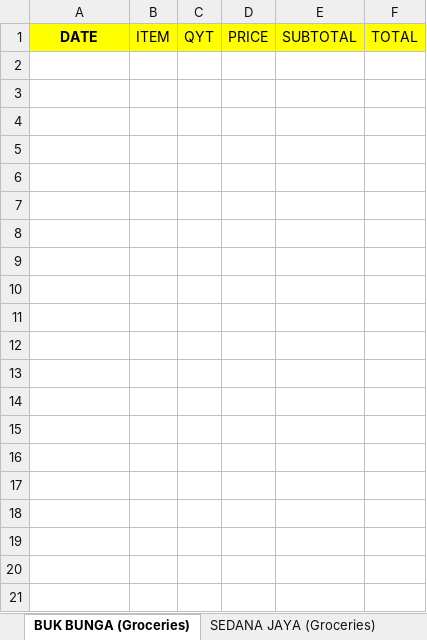
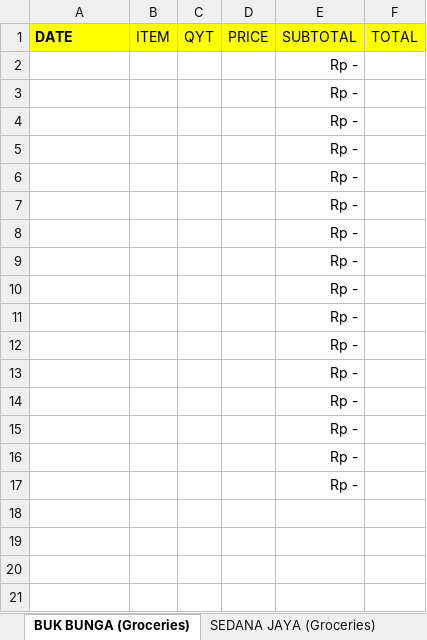
Before and after one commit to rizuki567-cyber/Purchasing-operations, an Excel workbook: PROTOTYPE MONTHLY/KITCHEN.xlsx, sheet BUK BUNGA (Groceries), drawn as a sheet; only a part is shown; the shorter side is filled out with more unchanged rows; values as stored, in another font and other column widths than the file's, no borders; the diff covers the shown part only; the diff names each change by its address in the sheet, - before the commit and + after, or states it on an @@ line.

```diff
--- a/PROTOTYPE MONTHLY/KITCHEN.xlsx (sheet BUK BUNGA (Groceries))
+++ b/PROTOTYPE MONTHLY/KITCHEN.xlsx (sheet BUK BUNGA (Groceries))
-A1 alignment: center
+A1 alignment: left
+row 2:  |  |  |  | Rp -
+row 3:  |  |  |  | Rp -
+row 4:  |  |  |  | Rp -
+row 5:  |  |  |  | Rp -
+row 6:  |  |  |  | Rp -
+row 7:  |  |  |  | Rp -
+row 8:  |  |  |  | Rp -
+row 9:  |  |  |  | Rp -
+row 10:  |  |  |  | Rp -
+row 11:  |  |  |  | Rp -
+row 12:  |  |  |  | Rp -
+row 13:  |  |  |  | Rp -
+row 14:  |  |  |  | Rp -
+row 15:  |  |  |  | Rp -
+row 16:  |  |  |  | Rp -
+row 17:  |  |  |  | Rp -
```
Also changed, not shown: 58 added rows and 1 edited cell elsewhere in this sheet, sheet SEDANA JAYA (Groceries), sheet Abdi Jaya (TKW, Vacuum Bag), sheet RAFI SEAFOOD (Seafood), sheet SURYA CIPTA NIAGA BALI (Beef), sheet KSP (Chicken), sheet MAMA RADA PRODUCTION (Dumpling), 5 more sheets, other sheet tabs, formulas that keep their value, charts or pictures, DECEMBER/OUTSTANDING BAR/PANCA NIAGA BALI DECEMBER OUTSTANDING.xlsx, DECEMBER/OUTSTANDING FLOOR/VICKEL LAUNDRY DECEMBER OUTSTANDING.xlsx, 20 other files.
